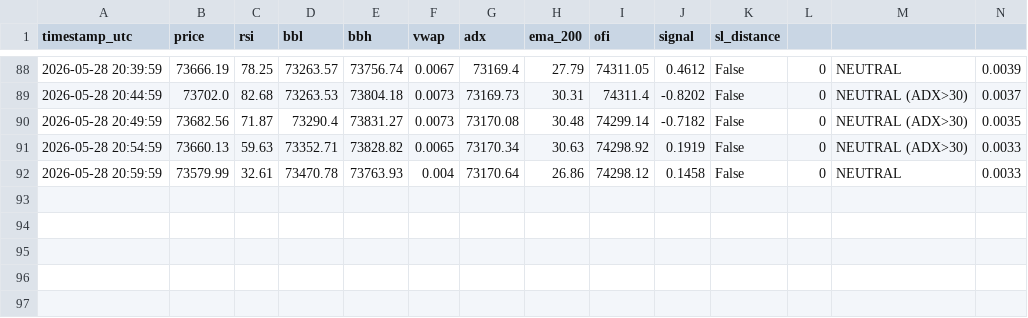
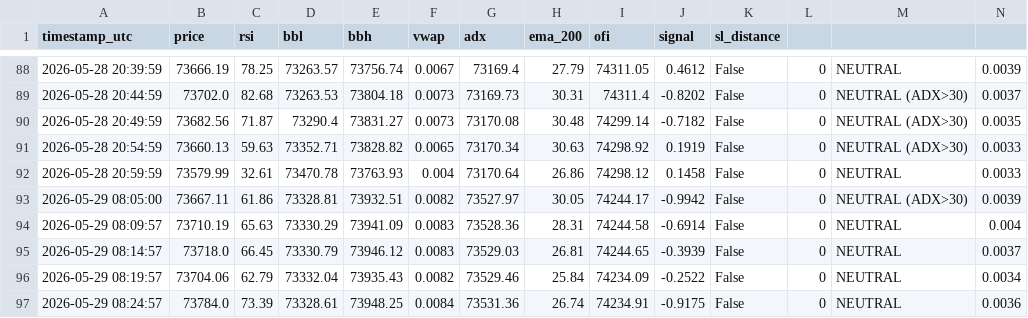
Before and after one commit to oceanTanker99/scalp_BTC_Bot, a CSV file: logs/analysis_report.csv, drawn as a sheet; only a part is shown, gaps mark what is left out; rows hold the shown columns only; the diff names each change by its address in the sheet, - before the commit and + after, or states it on an @@ line.

```diff
--- a/logs/analysis_report.csv
+++ b/logs/analysis_report.csv
+row 93: 2026-05-29 08:05:00 | 73667.11 | 61.86 | 73328.81 | 73932.51 | 0.0082 | 73527.97 | 30.05 | 74244.17 | -0.9942 | False | 0 | NEUTRAL (ADX>30) | 0.0039
+row 94: 2026-05-29 08:09:57 | 73710.19 | 65.63 | 73330.29 | 73941.09 | 0.0083 | 73528.36 | 28.31 | 74244.58 | -0.6914 | False | 0 | NEUTRAL | 0.004
+row 95: 2026-05-29 08:14:57 | 73718.0 | 66.45 | 73330.79 | 73946.12 | 0.0083 | 73529.03 | 26.81 | 74244.65 | -0.3939 | False | 0 | NEUTRAL | 0.0037
+row 96: 2026-05-29 08:19:57 | 73704.06 | 62.79 | 73332.04 | 73935.43 | 0.0082 | 73529.46 | 25.84 | 74234.09 | -0.2522 | False | 0 | NEUTRAL | 0.0034
+row 97: 2026-05-29 08:24:57 | 73784.0 | 73.39 | 73328.61 | 73948.25 | 0.0084 | 73531.36 | 26.74 | 74234.91 | -0.9175 | False | 0 | NEUTRAL | 0.0036
```
Also changed, not shown: logs/backtest_trades_AI.csv, 2 other files.
